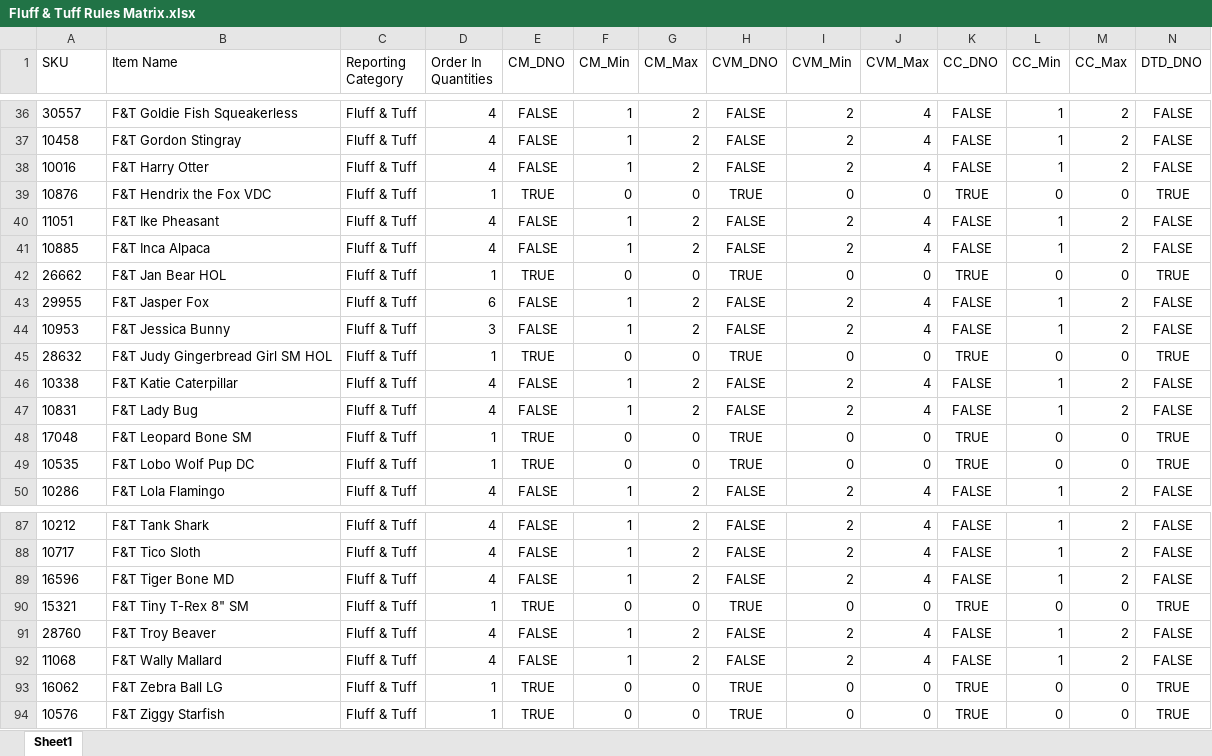
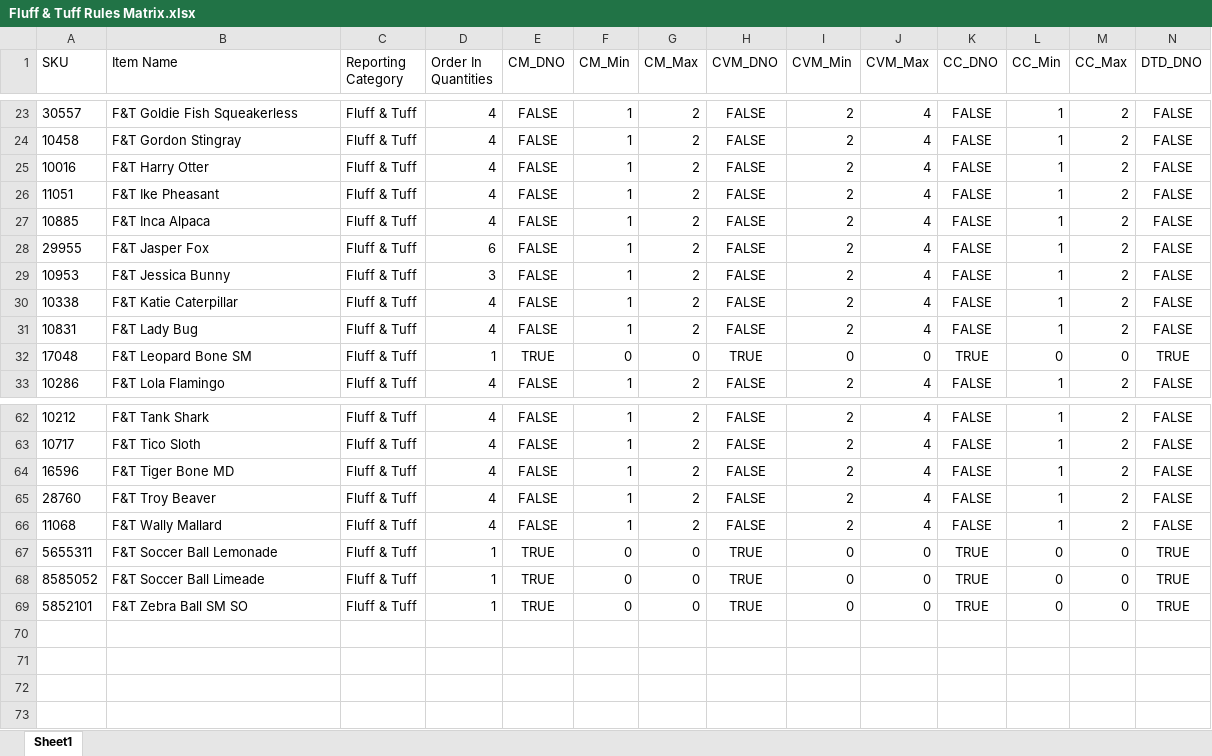
Before and after one commit to RWUnleashedMutt/Vendor-Ordering, an Excel workbook: Data/Rules/Fluff & Tuff Rules Matrix.xlsx, sheet Sheet1, drawn as a sheet; only a part is shown, gaps mark what is left out; values as stored, in another font and other column widths than the file's, no borders; removed rows and columns are numbered as before the commit, all else as after; rows hold the shown columns only; the diff covers the shown part only; the diff names each change by its address in the sheet, - before the commit and + after, or states it on an @@ line.

```diff
--- a/Data/Rules/Fluff & Tuff Rules Matrix.xlsx (sheet Sheet1)
+++ b/Data/Rules/Fluff & Tuff Rules Matrix.xlsx (sheet Sheet1)
-row 39: 10876 | F&T Hendrix the Fox VDC | Fluff & Tuff | 1 | TRUE | 0 | 0 | TRUE | 0 | 0 | TRUE | 0 | 0 | TRUE
-row 42: 26662 | F&T Jan Bear HOL | Fluff & Tuff | 1 | TRUE | 0 | 0 | TRUE | 0 | 0 | TRUE | 0 | 0 | TRUE
-row 45: 28632 | F&T Judy Gingerbread Girl SM HOL | Fluff & Tuff | 1 | TRUE | 0 | 0 | TRUE | 0 | 0 | TRUE | 0 | 0 | TRUE
-row 49: 10535 | F&T Lobo Wolf Pup DC | Fluff & Tuff | 1 | TRUE | 0 | 0 | TRUE | 0 | 0 | TRUE | 0 | 0 | TRUE
-row 90: 15321 | F&T Tiny T-Rex 8" SM | Fluff & Tuff | 1 | TRUE | 0 | 0 | TRUE | 0 | 0 | TRUE | 0 | 0 | TRUE
+row 67: 5655311 | F&T Soccer Ball Lemonade | Fluff & Tuff | 1 | TRUE | 0 | 0 | TRUE | 0 | 0 | TRUE | 0 | 0 | TRUE
-A68 (SKU): 16062
+A68 (SKU): 8585052
-B68 (Item Name): F&T Zebra Ball LG
+B68 (Item Name): F&T Soccer Ball Limeade
-A69 (SKU): 10576
+A69 (SKU): 5852101
-B69 (Item Name): F&T Ziggy Starfish
+B69 (Item Name): F&T Zebra Ball SM SO
```
Also changed, not shown: 21 removed rows elsewhere in this sheet, Data/Rules/SE Rules Matrix.xlsx, 23 other files.
